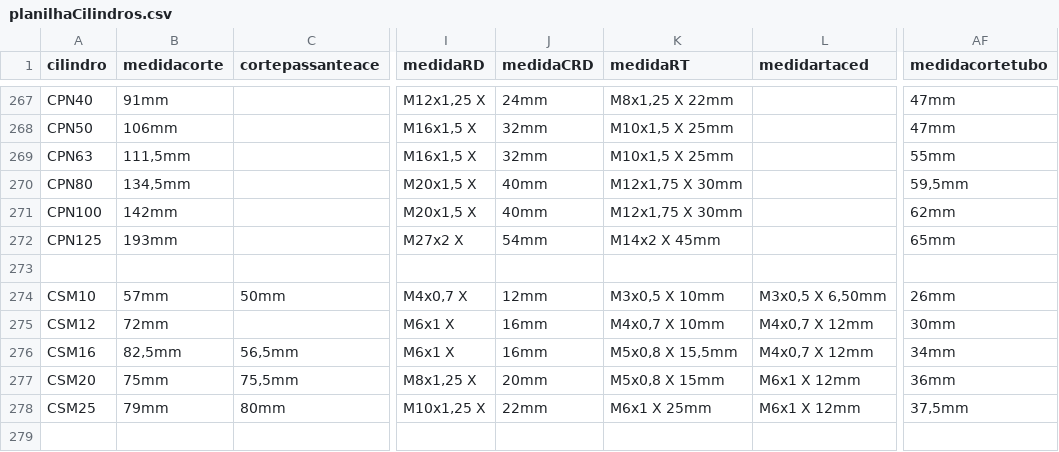
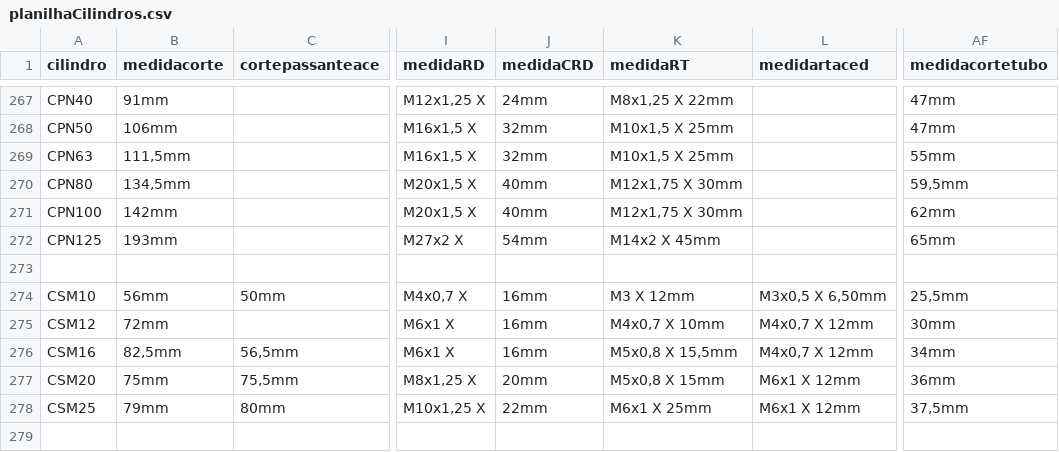
Before and after one commit to yurinascmnt05/operacoes-de-producao, a CSV file: planilhaCilindros.csv, drawn as a sheet; only a part is shown, gaps mark what is left out; the diff covers the shown part only; the diff names each change by its address in the sheet, - before the commit and + after, or states it on an @@ line.

```diff
--- a/planilhaCilindros.csv
+++ b/planilhaCilindros.csv
-B274 (medidacorte): 57mm
+B274 (medidacorte): 56mm
-J274 (medidaCRD): 12mm
+J274 (medidaCRD): 16mm
-K274 (medidaRT): M3x0,5 X 10mm
+K274 (medidaRT): M3 X 12mm
-AF274 (medidacortetubo): 26mm
+AF274 (medidacortetubo): 25,5mm
```
Also changed, not shown: 36 edited cells elsewhere in this file.
